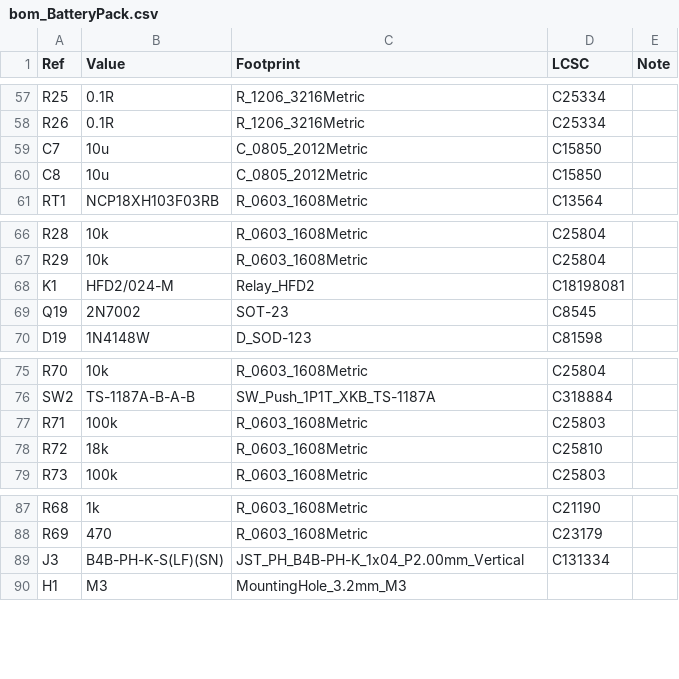
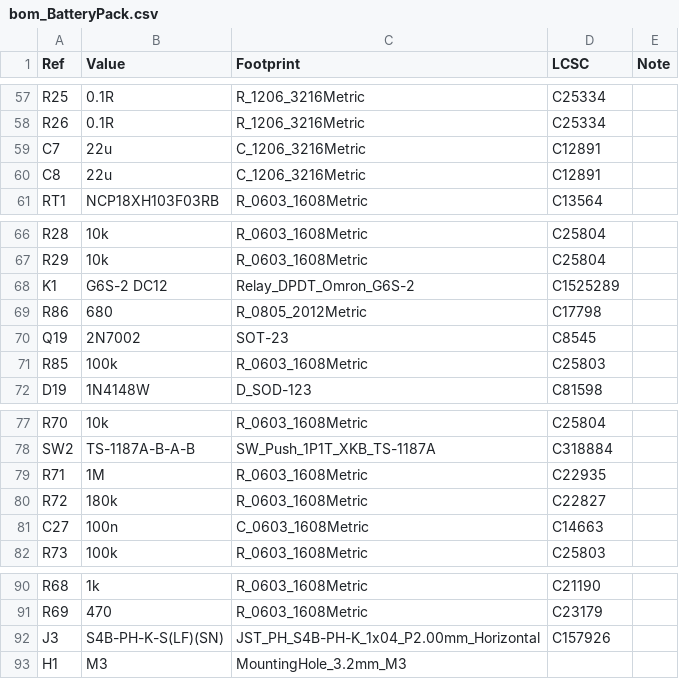
Before and after one commit to ckemere/LaserDriver, a CSV file: LaserHAT/BatteryPack/bom_BatteryPack.csv, drawn as a sheet; only a part is shown, gaps mark what is left out.

```diff
--- a/LaserHAT/BatteryPack/bom_BatteryPack.csv
+++ b/LaserHAT/BatteryPack/bom_BatteryPack.csv
@@ -58,4 +58,4 @@ R25,0.1R,R_1206_3216Metric,C25334,
 R26,0.1R,R_1206_3216Metric,C25334,
-C7,10u,C_0805_2012Metric,C15850,
-C8,10u,C_0805_2012Metric,C15850,
+C7,22u,C_1206_3216Metric,C12891,
+C8,22u,C_1206_3216Metric,C12891,
 RT1,NCP18XH103F03RB,R_0603_1608Metric,C13564,
@@ -67,4 +67,6 @@ R28,10k,R_0603_1608Metric,C25804,
 R29,10k,R_0603_1608Metric,C25804,
-K1,HFD2/024-M,Relay_HFD2,C18198081,
+K1,G6S-2 DC12,Relay_DPDT_Omron_G6S-2,C1525289,
+R86,680,R_0805_2012Metric,C17798,
 Q19,2N7002,SOT-23,C8545,
+R85,100k,R_0603_1608Metric,C25803,
 D19,1N4148W,D_SOD-123,C81598,
@@ -76,4 +78,5 @@ R70,10k,R_0603_1608Metric,C25804,
 SW2,TS-1187A-B-A-B,SW_Push_1P1T_XKB_TS-1187A,C318884,
-R71,100k,R_0603_1608Metric,C25803,
-R72,18k,R_0603_1608Metric,C25810,
+R71,1M,R_0603_1608Metric,C22935,
+R72,180k,R_0603_1608Metric,C22827,
+C27,100n,C_0603_1608Metric,C14663,
 R73,100k,R_0603_1608Metric,C25803,
@@ -88,3 +91,3 @@ R68,1k,R_0603_1608Metric,C21190,
 R69,470,R_0603_1608Metric,C23179,
-J3,B4B-PH-K-S(LF)(SN),JST_PH_B4B-PH-K_1x04_P2.00mm_Vertical,C131334,
+J3,S4B-PH-K-S(LF)(SN),JST_PH_S4B-PH-K_1x04_P2.00mm_Horizontal,C157926,
 H1,M3,MountingHole_3.2mm_M3,,
```
Also changed, not shown: LaserHAT/fab/BatteryPack/BatteryPack_bom.csv, LaserHAT/fab/BatteryPack/BatteryPack_cpl.csv, 18 other files.
